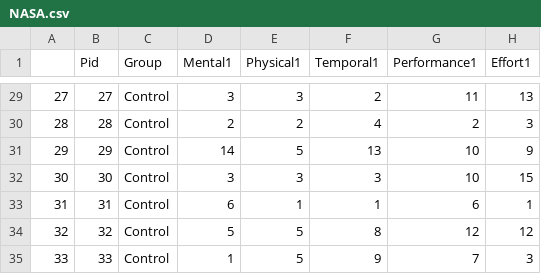
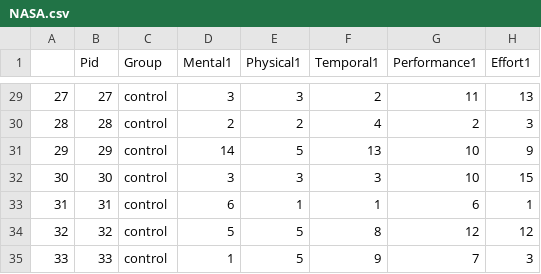
Before and after one commit to hinczhang/GraduteThesis_Master, a CSV file: EXP_DATA/NASA.csv, drawn as a sheet; only a part is shown, gaps mark what is left out; the diff covers the shown part only; the diff names each change by its address in the sheet, - before the commit and + after, or states it on an @@ line.

```diff
--- a/EXP_DATA/NASA.csv
+++ b/EXP_DATA/NASA.csv
-C29:C35 (Group): Control
+C29:C35 (Group): control
```
Also changed, not shown: 27 edited cells elsewhere in this file, 1 other file.
